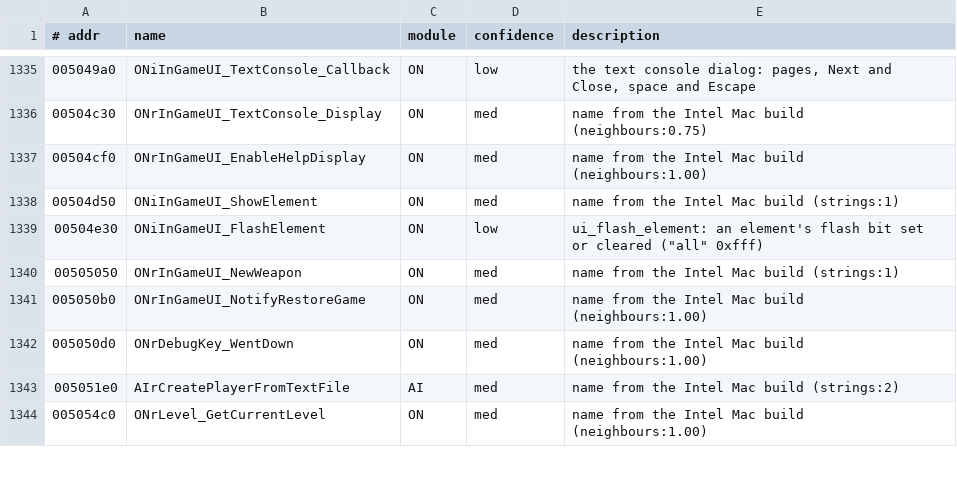
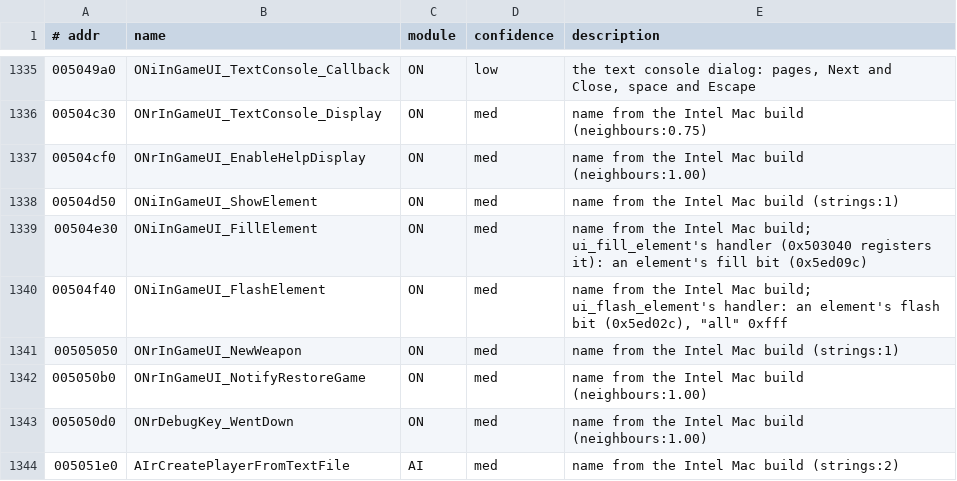
Before and after one commit to emdzej/openoni, a TSV file: tools/ghidra/names.tsv, drawn as a sheet; only a part is shown, gaps mark what is left out; the shorter side is filled out with more unchanged rows.

```diff
--- a/tools/ghidra/names.tsv
+++ b/tools/ghidra/names.tsv
@@ -1338,3 +1338,4 @@
 00504d50	ONiInGameUI_ShowElement	ON	med	name from the Intel Mac build (strings:1)
-00504e30	ONiInGameUI_FlashElement	ON	low	ui_flash_element: an element's flash bit set or cleared ("all" 0xfff)
+00504e30	ONiInGameUI_FillElement	ON	med	name from the Intel Mac build; ui_fill_element's handler (0x503040 registers it): an element's fill bit (0x5ed09c)
+00504f40	ONiInGameUI_FlashElement	ON	med	name from the Intel Mac build; ui_flash_element's handler: an element's flash bit (0x5ed02c), "all" 0xfff
 00505050	ONrInGameUI_NewWeapon	ON	med	name from the Intel Mac build (strings:1)
```
Also changed, not shown: 6 other files.
